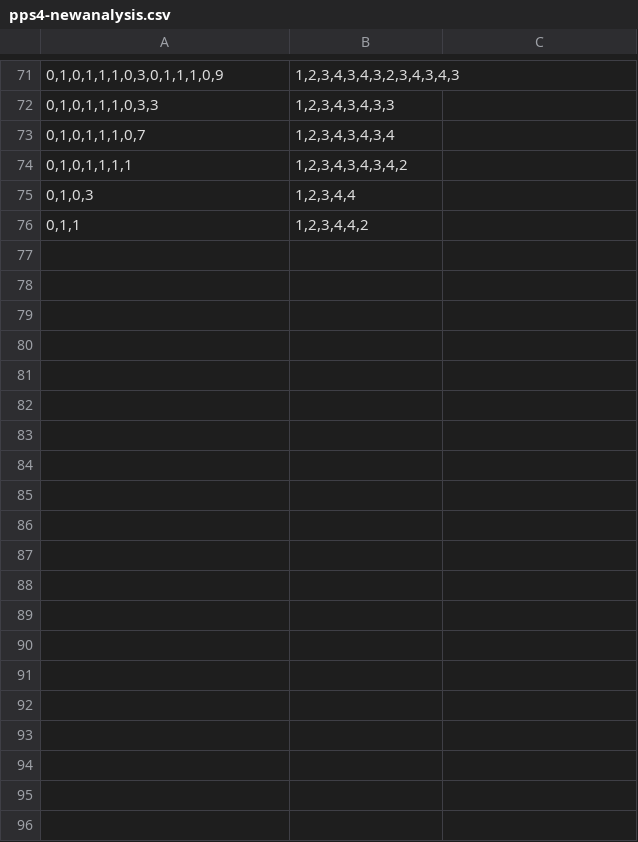
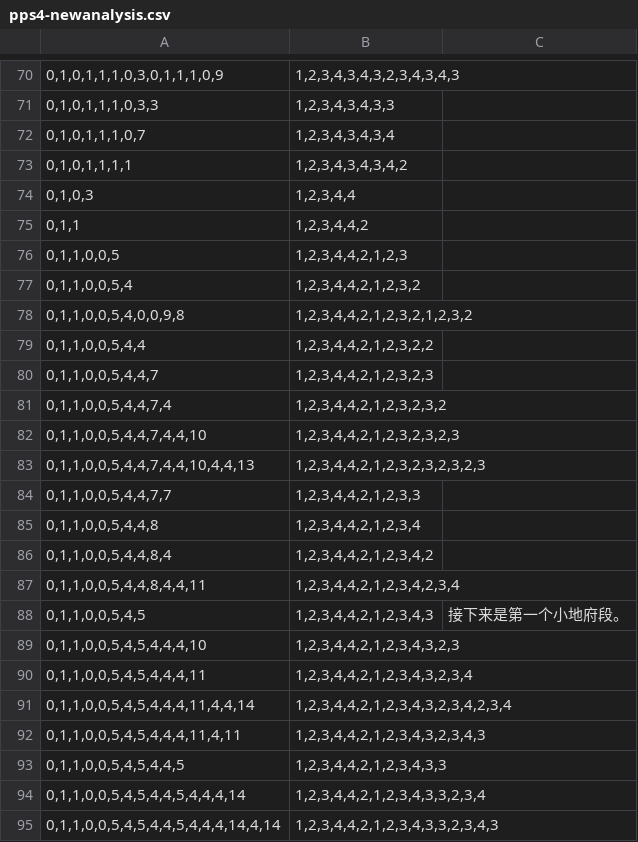
Before and after one commit to VeryrrDefine/googology-stuffs, a CSV file: pps4-newanalysis.csv, drawn as a sheet; only a part is shown, gaps mark what is left out; the diff covers the shown part only; the diff names each change by its address in the sheet, - before the commit and + after, or states it on an @@ line.

```diff
--- a/pps4-newanalysis.csv
+++ b/pps4-newanalysis.csv
+row 76: 0,1,1,0,0,5 | 1,2,3,4,4,2,1,2,3
+row 77: 0,1,1,0,0,5,4 | 1,2,3,4,4,2,1,2,3,2
+row 78: 0,1,1,0,0,5,4,0,0,9,8 | 1,2,3,4,4,2,1,2,3,2,1,2,3,2
+row 79: 0,1,1,0,0,5,4,4 | 1,2,3,4,4,2,1,2,3,2,2
+row 80: 0,1,1,0,0,5,4,4,7 | 1,2,3,4,4,2,1,2,3,2,3
+row 81: 0,1,1,0,0,5,4,4,7,4 | 1,2,3,4,4,2,1,2,3,2,3,2
+row 82: 0,1,1,0,0,5,4,4,7,4,4,10 | 1,2,3,4,4,2,1,2,3,2,3,2,3
+row 83: 0,1,1,0,0,5,4,4,7,4,4,10,4,4,13 | 1,2,3,4,4,2,1,2,3,2,3,2,3,2,3
+row 84: 0,1,1,0,0,5,4,4,7,7 | 1,2,3,4,4,2,1,2,3,3
+row 85: 0,1,1,0,0,5,4,4,8 | 1,2,3,4,4,2,1,2,3,4
+row 86: 0,1,1,0,0,5,4,4,8,4 | 1,2,3,4,4,2,1,2,3,4,2
+row 87: 0,1,1,0,0,5,4,4,8,4,4,11 | 1,2,3,4,4,2,1,2,3,4,2,3,4
+row 88: 0,1,1,0,0,5,4,5 | 1,2,3,4,4,2,1,2,3,4,3 | 接下来是第一个小地府段。
+row 89: 0,1,1,0,0,5,4,5,4,4,4,10 | 1,2,3,4,4,2,1,2,3,4,3,2,3
+row 90: 0,1,1,0,0,5,4,5,4,4,4,11 | 1,2,3,4,4,2,1,2,3,4,3,2,3,4
+row 91: 0,1,1,0,0,5,4,5,4,4,4,11,4,4,14 | 1,2,3,4,4,2,1,2,3,4,3,2,3,4,2,3,4
+row 92: 0,1,1,0,0,5,4,5,4,4,4,11,4,11 | 1,2,3,4,4,2,1,2,3,4,3,2,3,4,3
+row 93: 0,1,1,0,0,5,4,5,4,4,5 | 1,2,3,4,4,2,1,2,3,4,3,3
+row 94: 0,1,1,0,0,5,4,5,4,4,5,4,4,4,14 | 1,2,3,4,4,2,1,2,3,4,3,3,2,3,4
+row 95: 0,1,1,0,0,5,4,5,4,4,5,4,4,4,14,4,14 | 1,2,3,4,4,2,1,2,3,4,3,3,2,3,4,3
```
Also changed, not shown: 66 added rows and 1 removed row elsewhere in this file, 2 other files.
